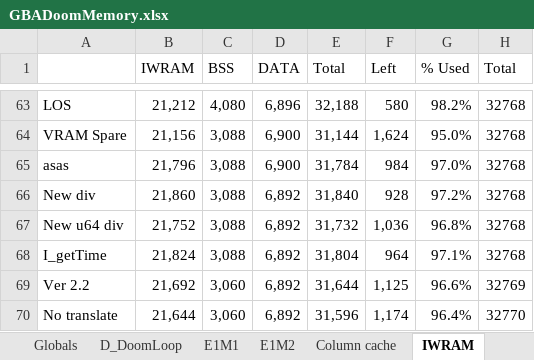
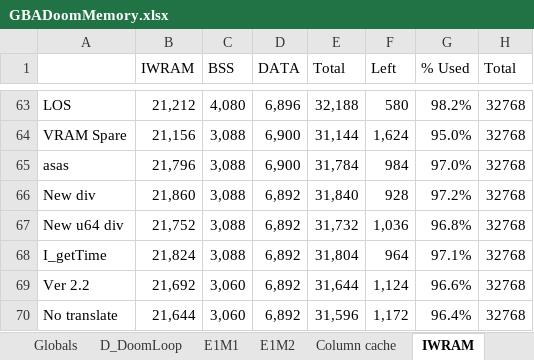
Before and after one commit to doomhack/GBADoom, an Excel workbook: GBADoomMemory.xlsx, sheet IWRAM, drawn as a sheet; only a part is shown, gaps mark what is left out; values as stored, in another font and other column widths than the file's, no borders; the diff names each change by its address in the sheet, - before the commit and + after, or states it on an @@ line.

```diff
--- a/GBADoomMemory.xlsx (sheet IWRAM)
+++ b/GBADoomMemory.xlsx (sheet IWRAM)
-F69 (Left): 1,125
+F69 (Left): 1,124
-H69 (Total): 32769
+H69 (Total): 32768
-F70 (Left): 1,174
+F70 (Left): 1,172
-H70 (Total): 32770
+H70 (Total): 32768
```
Also changed, not shown: 7 other files.
